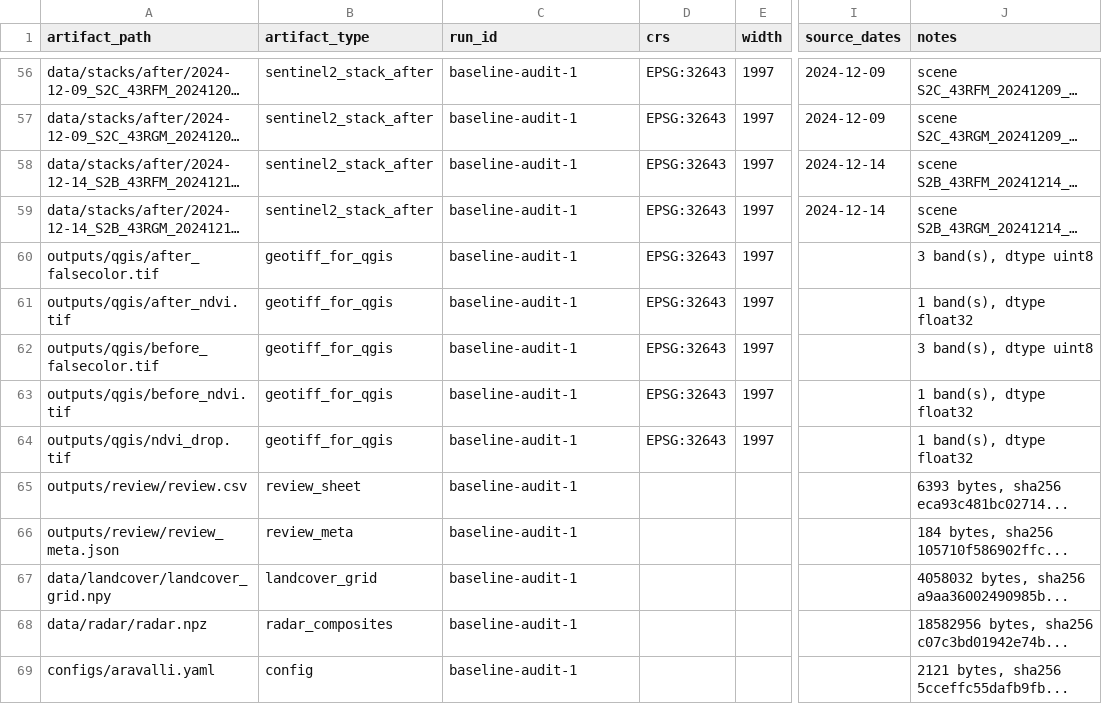
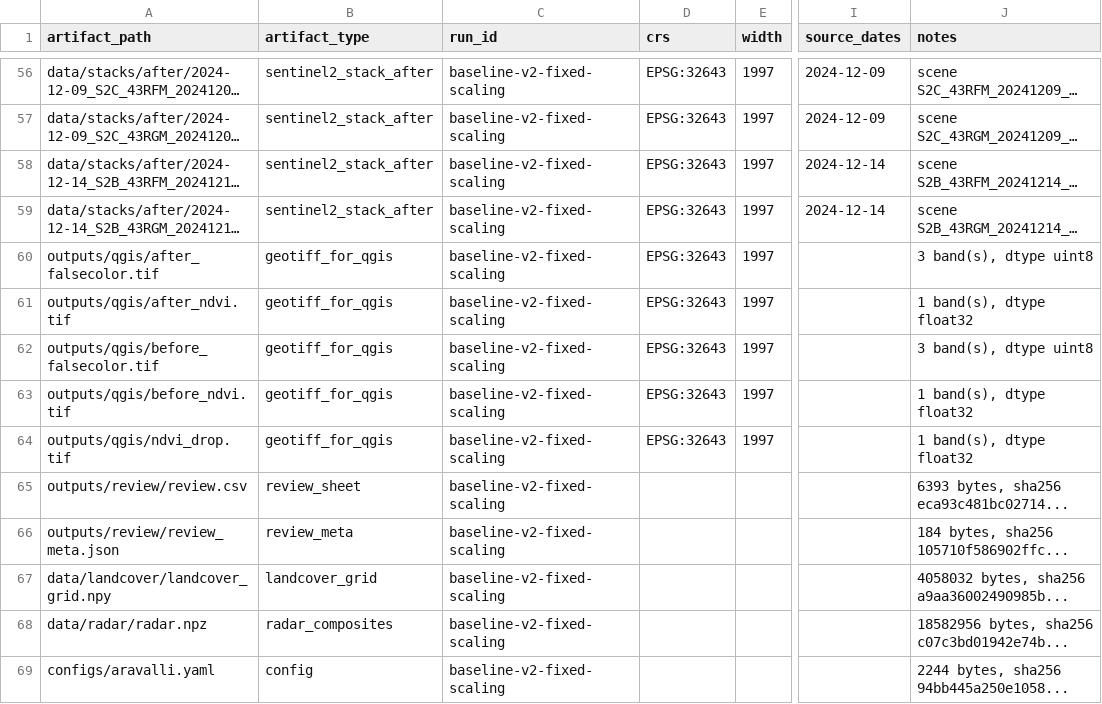
Before and after one commit to dolly-bit/ForestWatch, a CSV file: reports/phase1/artifact_inventory.csv, drawn as a sheet; only a part is shown, gaps mark what is left out; long unchanged cells end in …; the diff covers the shown part only; the diff names each change by its address in the sheet, - before the commit and + after, or states it on an @@ line.

```diff
--- a/reports/phase1/artifact_inventory.csv
+++ b/reports/phase1/artifact_inventory.csv
-C56:C69 (run_id): baseline-audit-1
+C56:C69 (run_id): baseline-v2-fixed-scaling
-J69 (notes): 2121 bytes, sha256 5cceffc55dafb9fb...
+J69 (notes): 2244 bytes, sha256 94bb445a250e1058...
```
Also changed, not shown: 54 edited cells elsewhere in this file, 6 other files.
